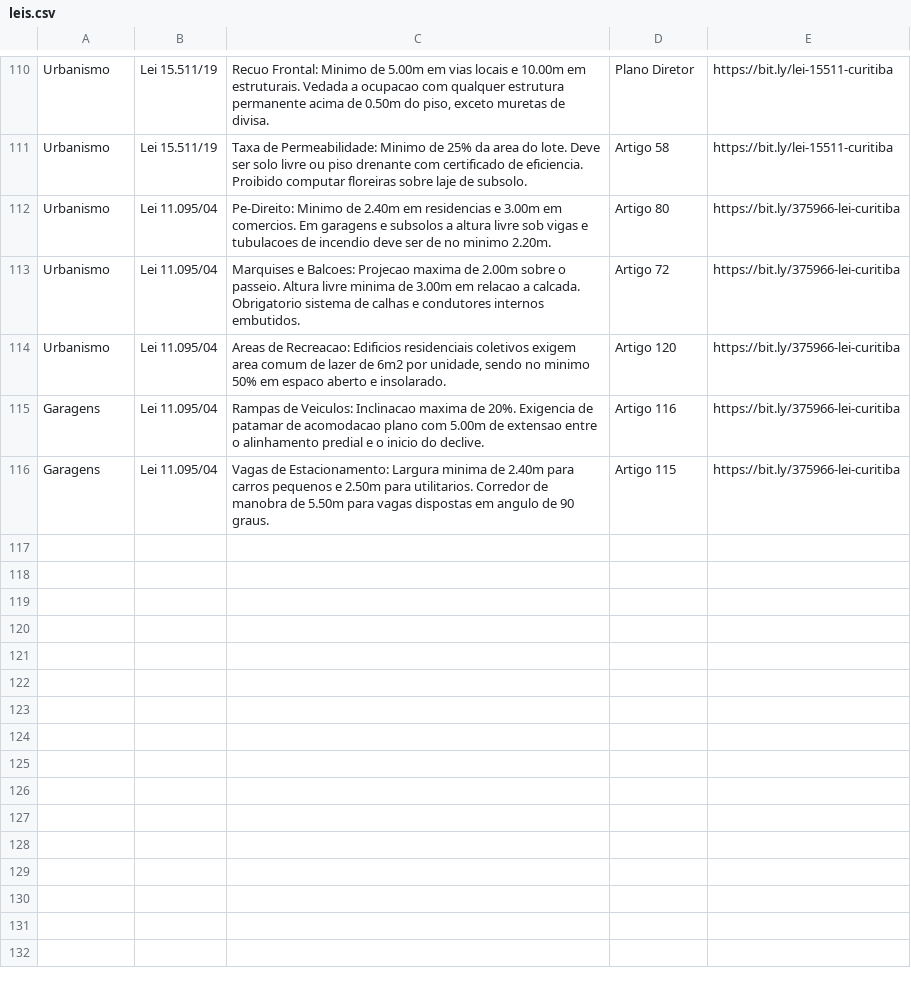
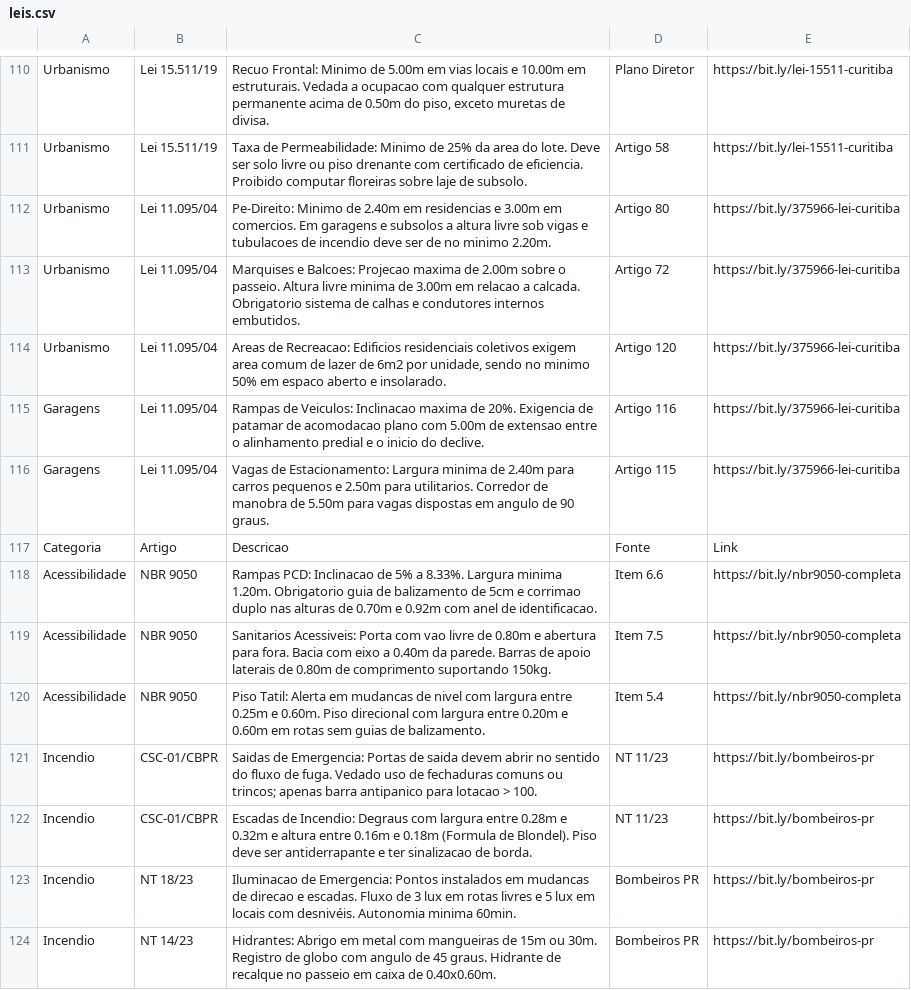
Before and after one commit to brunamidialand/Urbe, a CSV file: leis.csv, drawn as a sheet; only a part is shown, gaps mark what is left out; the diff names each change by its address in the sheet, - before the commit and + after, or states it on an @@ line.

Commit message:
Update leis.csv

```diff
--- a/leis.csv
+++ b/leis.csv
+row 117: Categoria | Artigo | Descricao | Fonte | Link
+row 118: Acessibilidade | NBR 9050 | Rampas PCD: Inclinacao de 5% a 8.33%. Largura minima 1.20m. Obrigatorio guia de balizamento de 5cm e corrimao duplo nas alturas de 0.70m e 0.92m com anel de identificacao. | Item 6.6 | https://bit.ly/nbr9050-completa
+row 119: Acessibilidade | NBR 9050 | Sanitarios Acessiveis: Porta com vao livre de 0.80m e abertura para fora. Bacia com eixo a 0.40m da parede. Barras de apoio laterais de 0.80m de comprimento suportando 150kg. | Item 7.5 | https://bit.ly/nbr9050-completa
+row 120: Acessibilidade | NBR 9050 | Piso Tatil: Alerta em mudancas de nivel com largura entre 0.25m e 0.60m. Piso direcional com largura entre 0.20m e 0.60m em rotas sem guias de balizamento. | Item 5.4 | https://bit.ly/nbr9050-completa
+row 121: Incendio | CSC-01/CBPR | Saidas de Emergencia: Portas de saida devem abrir no sentido do fluxo de fuga. Vedado uso de fechaduras comuns ou trincos; apenas barra antipanico para lotacao > 100. | NT 11/23 | https://bit.ly/bombeiros-pr
+row 122: Incendio | CSC-01/CBPR | Escadas de Incendio: Degraus com largura entre 0.28m e 0.32m e altura entre 0.16m e 0.18m (Formula de Blondel). Piso deve ser antiderrapante e ter sinalizacao de borda. | NT 11/23 | https://bit.ly/bombeiros-pr
+row 123: Incendio | NT 18/23 | Iluminacao de Emergencia: Pontos instalados em mudancas de direcao e escadas. Fluxo de 3 lux em rotas livres e 5 lux em locais com desnivéis. Autonomia minima 60min. | Bombeiros PR | https://bit.ly/bombeiros-pr
+row 124: Incendio | NT 14/23 | Hidrantes: Abrigo em metal com mangueiras de 15m ou 30m. Registro de globo com angulo de 45 graus. Hidrante de recalque no passeio em caixa de 0.40x0.60m. | Bombeiros PR | https://bit.ly/bombeiros-pr
```
